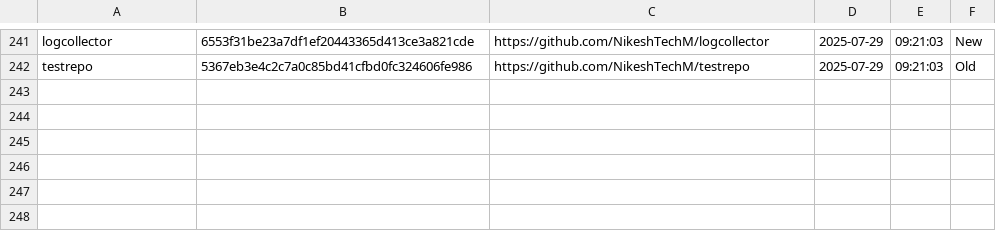
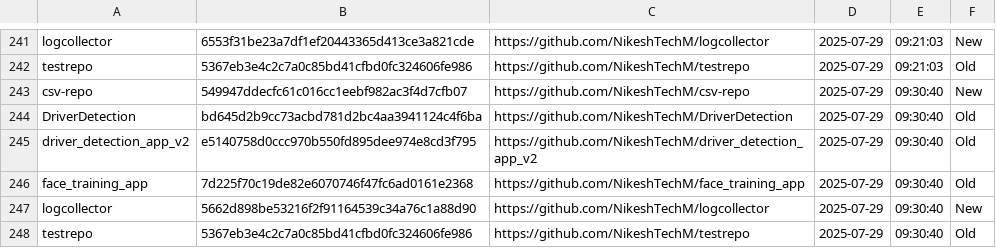
Before and after one commit to NikeshTechM/csv-repo, a CSV file: repo_changes.csv, drawn as a sheet; only a part is shown, gaps mark what is left out; the diff names each change by its address in the sheet, - before the commit and + after, or states it on an @@ line.

Commit message:
Repo status update on 2025-07-29

```diff
--- a/repo_changes.csv
+++ b/repo_changes.csv
+row 243: csv-repo | 549947ddecfc61c016cc1eebf982ac3f4d7cfb07 | https://github.com/NikeshTechM/csv-repo | 2025-07-29 | 09:30:40 | New
+row 244: DriverDetection | bd645d2b9cc73acbd781d2bc4aa3941124c4f6ba | https://github.com/NikeshTechM/DriverDetection | 2025-07-29 | 09:30:40 | Old
+row 245: driver_detection_app_v2 | e5140758d0ccc970b550fd895dee974e8cd3f795 | https://github.com/NikeshTechM/driver_detection_app_v2 | 2025-07-29 | 09:30:40 | Old
+row 246: face_training_app | 7d225f70c19de82e6070746f47fc6ad0161e2368 | https://github.com/NikeshTechM/face_training_app | 2025-07-29 | 09:30:40 | Old
+row 247: logcollector | 5662d898be53216f2f91164539c34a76c1a88d90 | https://github.com/NikeshTechM/logcollector | 2025-07-29 | 09:30:40 | New
+row 248: testrepo | 5367eb3e4c2c7a0c85bd41cfbd0fc324606fe986 | https://github.com/NikeshTechM/testrepo | 2025-07-29 | 09:30:40 | Old
```
